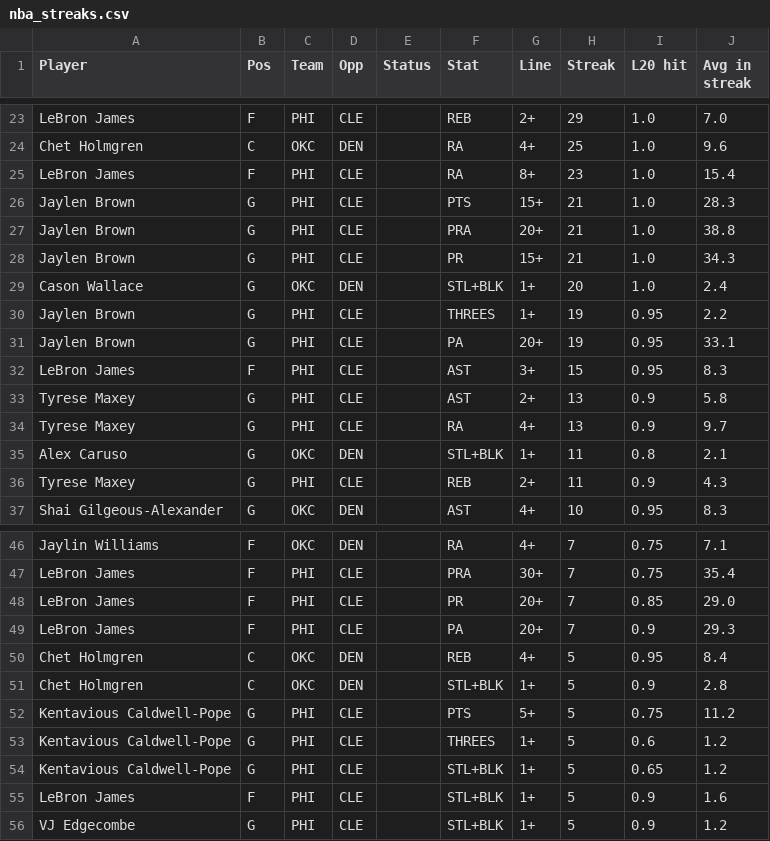
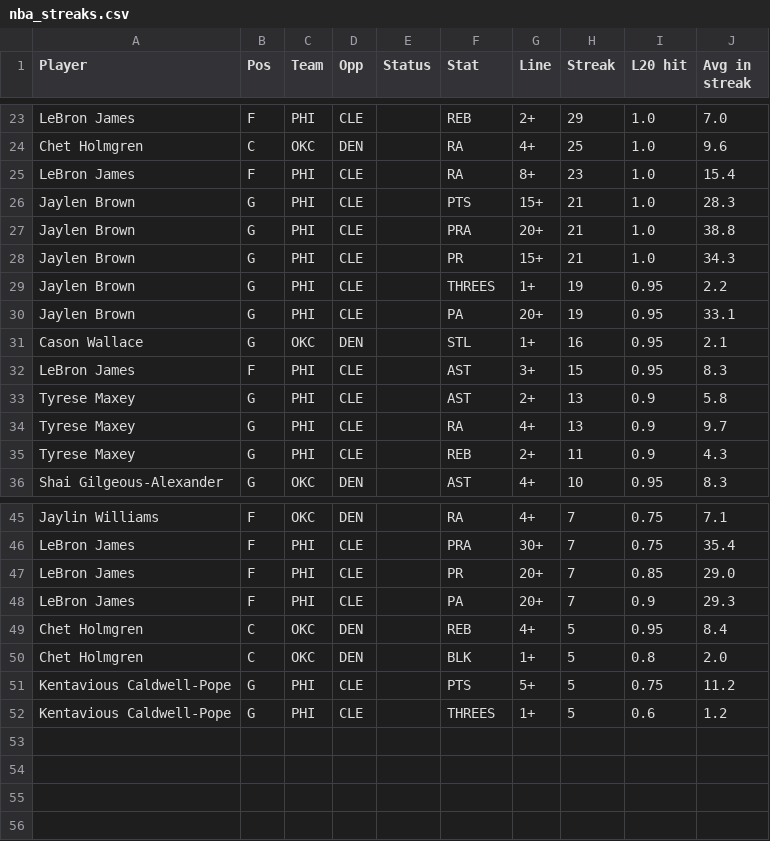
Before and after one commit to ECC370/stats, a CSV file: data/nba_streaks.csv, drawn as a sheet; only a part is shown, gaps mark what is left out.

```diff
--- a/data/nba_streaks.csv
+++ b/data/nba_streaks.csv
@@ -28,5 +28,5 @@ Jaylen Brown,G,PHI,CLE,,PRA,20+,21,1.0,38.8
 Jaylen Brown,G,PHI,CLE,,PR,15+,21,1.0,34.3
-Cason Wallace,G,OKC,DEN,,STL+BLK,1+,20,1.0,2.4
 Jaylen Brown,G,PHI,CLE,,THREES,1+,19,0.95,2.2
 Jaylen Brown,G,PHI,CLE,,PA,20+,19,0.95,33.1
+Cason Wallace,G,OKC,DEN,,STL,1+,16,0.95,2.1
 LeBron James,F,PHI,CLE,,AST,3+,15,0.95,8.3
@@ -34,3 +34,2 @@ Tyrese Maxey,G,PHI,CLE,,AST,2+,13,0.9,5.8
 Tyrese Maxey,G,PHI,CLE,,RA,4+,13,0.9,9.7
-Alex Caruso,G,OKC,DEN,,STL+BLK,1+,11,0.8,2.1
 Tyrese Maxey,G,PHI,CLE,,REB,2+,11,0.9,4.3
@@ -50,7 +49,4 @@ LeBron James,F,PHI,CLE,,PA,20+,7,0.9,29.3
 Chet Holmgren,C,OKC,DEN,,REB,4+,5,0.95,8.4
-Chet Holmgren,C,OKC,DEN,,STL+BLK,1+,5,0.9,2.8
+Chet Holmgren,C,OKC,DEN,,BLK,1+,5,0.8,2.0
 Kentavious Caldwell-Pope,G,PHI,CLE,,PTS,5+,5,0.75,11.2
 Kentavious Caldwell-Pope,G,PHI,CLE,,THREES,1+,5,0.6,1.2
-Kentavious Caldwell-Pope,G,PHI,CLE,,STL+BLK,1+,5,0.65,1.2
-LeBron James,F,PHI,CLE,,STL+BLK,1+,5,0.9,1.6
-VJ Edgecombe,G,PHI,CLE,,STL+BLK,1+,5,0.9,1.2
```
Also changed, not shown: data/nba_slate.csv, data/nfl_games.csv, 3 other files.
